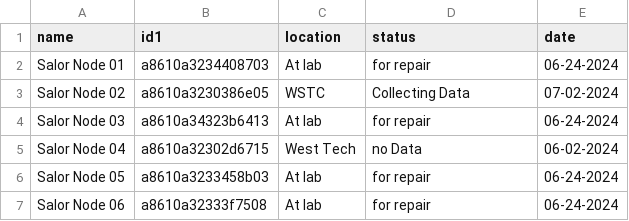
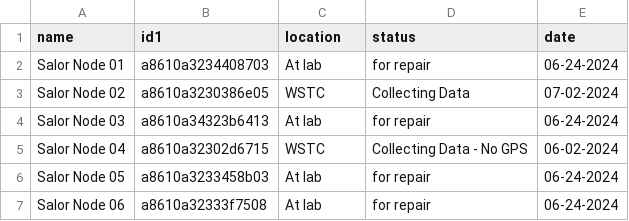
Before and after one commit to mi3nts/sensorDiaries, a CSV file: diaries/salorNodes.csv, drawn as a sheet; only a part is shown.

Commit message:
Update salorNodes.csv

```diff
--- a/diaries/salorNodes.csv
+++ b/diaries/salorNodes.csv
@@ -4,3 +4,3 @@ Salor Node 02,a8610a3230386e05,WSTC,Collecting Data ,07-02-2024
 Salor Node 03,a8610a34323b6413,At lab,for repair,06-24-2024
-Salor Node 04,a8610a32302d6715,West Tech,no Data,06-02-2024
+Salor Node 04,a8610a32302d6715,WSTC,Collecting Data - No GPS,06-02-2024
 Salor Node 05,a8610a3233458b03,At lab,for repair,06-24-2024
```
